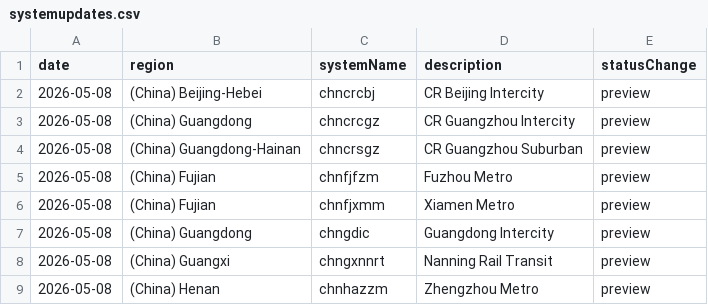
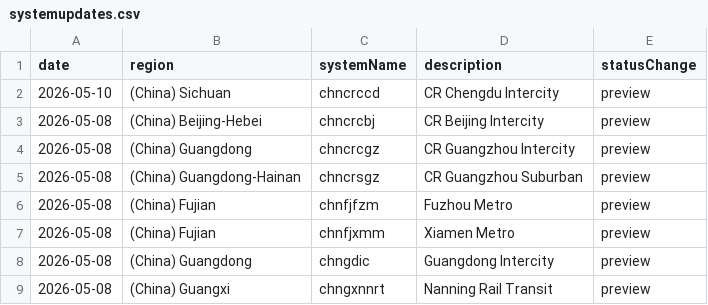
Before and after one commit to TravelMapping/RailwayData, a CSV file: systemupdates.csv, drawn as a sheet; only a part is shown; the shorter side is filled out with more unchanged rows; the diff names each change by its address in the sheet, - before the commit and + after, or states it on an @@ line.

```diff
--- a/systemupdates.csv
+++ b/systemupdates.csv
+row 2: 2026-05-10 | (China) Sichuan | chncrccd | CR Chengdu Intercity | preview
```
Also changed, not shown: data/_systems/chncrh.csv, data/_systems/chncrh_con.csv, 13 other files.
